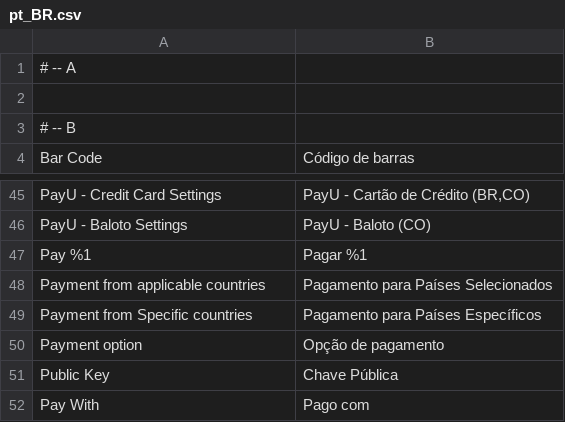
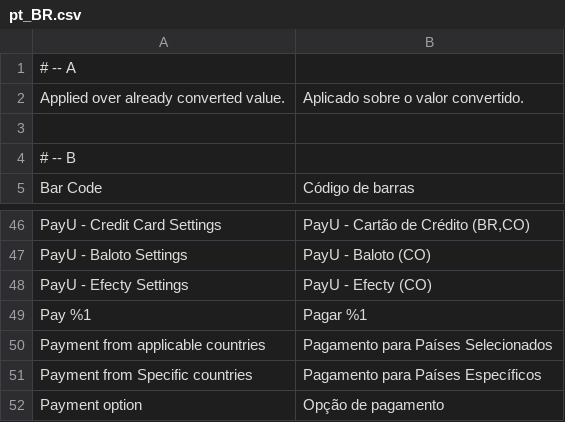
Before and after one commit to lmarquine/module-dholi-payu-mirror, a CSV file: src/module-dholi-payu/i18n/pt_BR.csv, drawn as a sheet; only a part is shown, gaps mark what is left out; the shorter side is filled out with more unchanged rows.

```diff
--- a/src/module-dholi-payu/i18n/pt_BR.csv
+++ b/src/module-dholi-payu/i18n/pt_BR.csv
@@ -1,2 +1,3 @@
 # -- A
+"Applied over already converted value.","Aplicado sobre o valor convertido."
 
@@ -46,2 +47,3 @@
 "PayU - Baloto Settings","PayU - Baloto (CO)"
+"PayU - Efecty Settings","PayU - Efecty (CO)"
 "Pay %1","Pagar %1"
```
Also changed, not shown: src/module-dholi-payu/i18n/es_CO.csv, 19 other files.
